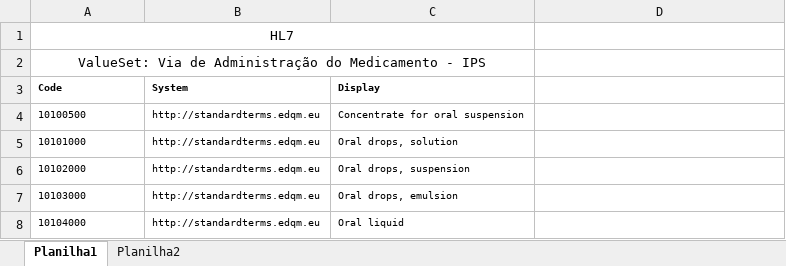
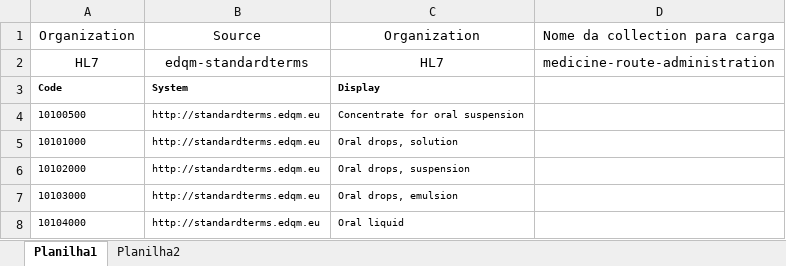
Before and after one commit to moaassis/https-git-codecommit.sa-east-1.amazonaws.com-v1-repos-ips-brasil-documentos, an Excel workbook: Entregaveis/1.RepositorioSemantico/Imunizacao/CargaOCL_Imunizacao/Via de Administração do Medicamento - IPS (HL7 - EDQM).xlsx, sheet Planilha1, drawn as a sheet; only a part is shown; values as stored, in another font and other column widths than the file's, no borders; removed rows and columns are numbered as before the commit, all else as after; the diff names each change by its address in the sheet, - before the commit and + after, or states it on an @@ line.

```diff
--- a/Entregaveis/1.RepositorioSemantico/Imunizacao/CargaOCL_Imunizacao/Via de Administração do Medicamento - IPS (HL7 - EDQM).xlsx (sheet Planilha1)
+++ b/Entregaveis/1.RepositorioSemantico/Imunizacao/CargaOCL_Imunizacao/Via de Administração do Medicamento - IPS (HL7 - EDQM).xlsx (sheet Planilha1)
+row 1: Organization | Source | Organization | Nome da collection para carga
-A1:C1 merged
-B2: (empty)
+B2: edqm-standardterms
-C2: (empty)
+C2: HL7
-D2: (empty)
+D2: medicine-route-administration
-row 2: ValueSet: Via de Administração do Medicamento - IPS
```
Also changed, not shown: 3 other files.
